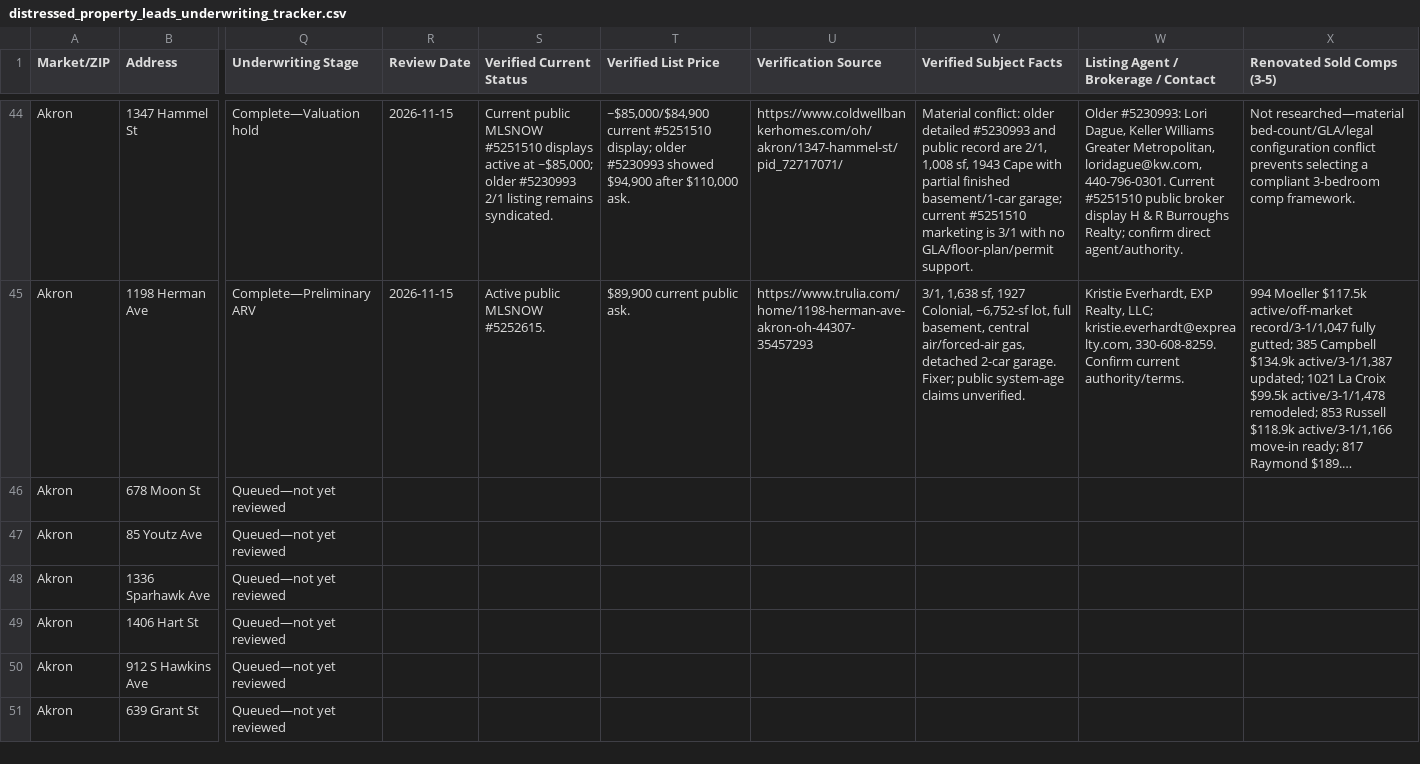
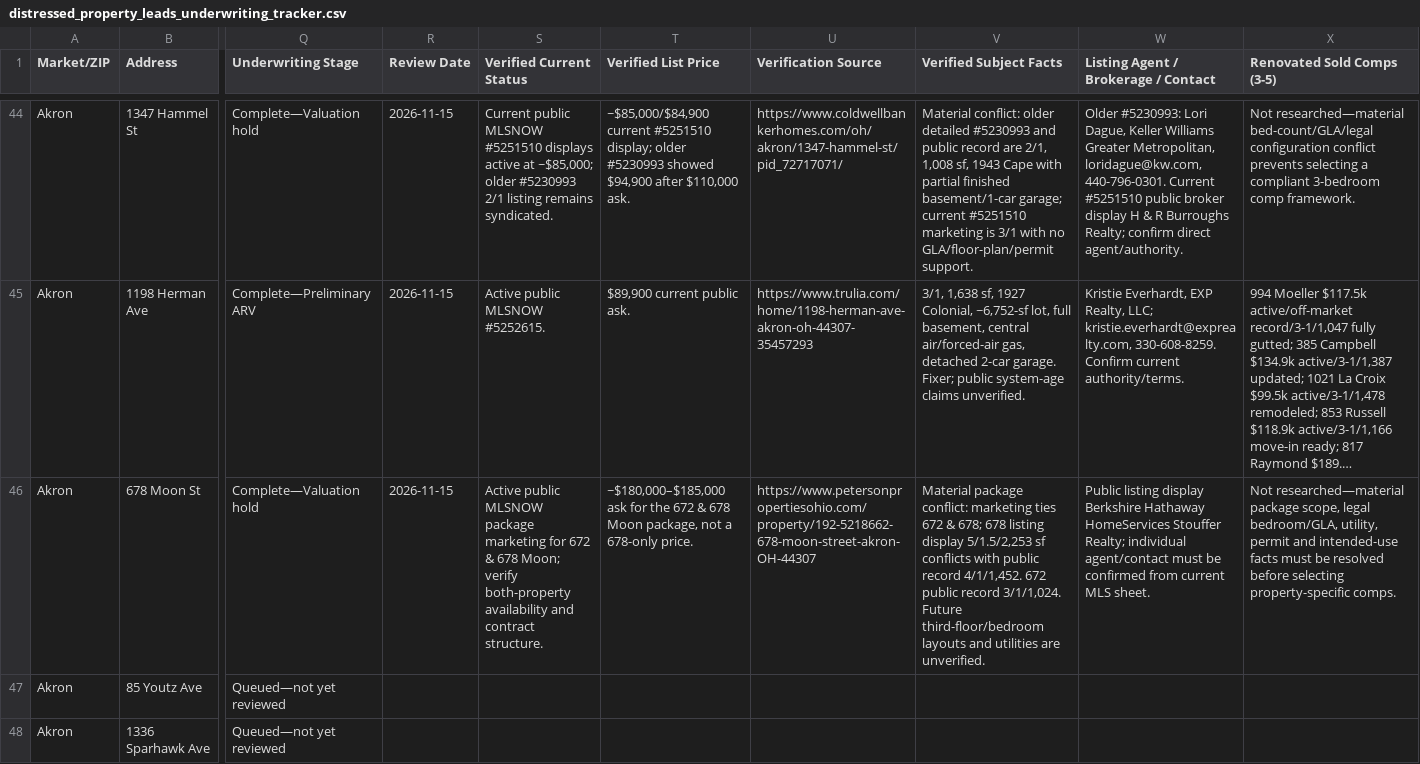
Before and after one commit to chidubemchinedu8-code/wholesale-realestate, a CSV file: distressed_property_leads_underwriting_tracker.csv, drawn as a sheet; only a part is shown, gaps mark what is left out; the shorter side is filled out with more unchanged rows; long unchanged cells end in …; the diff covers the shown part only; the diff names each change by its address in the sheet, - before the commit and + after, or states it on an @@ line.

Commit message:
Hold lead 45 package valuation
Co-authored-by: arena-agent <297053741+arena-agent@users.noreply.github.com>

```diff
--- a/distressed_property_leads_underwriting_tracker.csv
+++ b/distressed_property_leads_underwriting_tracker.csv
-Q46 (Underwriting Stage): Queued—not yet reviewed
+Q46 (Underwriting Stage): Complete—Valuation hold
-R46 (Review Date): (empty)
+R46 (Review Date): 2026-11-15
-S46 (Verified Current Status): (empty)
+S46 (Verified Current Status): Active public MLSNOW package marketing for 672 & 678 Moon; verify both-property availability and contract structure.
-T46 (Verified List Price): (empty)
+T46 (Verified List Price): ~$180,000–$185,000 ask for the 672 & 678 Moon package, not a 678-only price.
-U46 (Verification Source): (empty)
+U46 (Verification Source): https://www.petersonpropertiesohio.com/property/192-5218662-678-moon-street-akron-OH-44307
-V46 (Verified Subject Facts): (empty)
+V46 (Verified Subject Facts): Material package conflict: marketing ties 672 & 678; 678 listing display 5/1.5/2,253 sf conflicts with public record 4/1/1,452. 672 public record 3/1/1,024. Future third-floor/bedroom layouts and utilities are unverified.
-W46: (empty)
+W46: Public listing display Berkshire Hathaway HomeServices Stouffer Realty; individual agent/contact must be confirmed from current MLS sheet.
-X46 (Renovated Sold Comps (3-5)): (empty)
+X46 (Renovated Sold Comps (3-5)): Not researched—material package scope, legal bedroom/GLA, utility, permit and intended-use facts must be resolved before selecting property-specific comps.
```
Also changed, not shown: 7 edited cells elsewhere in this file, 2 other files.
